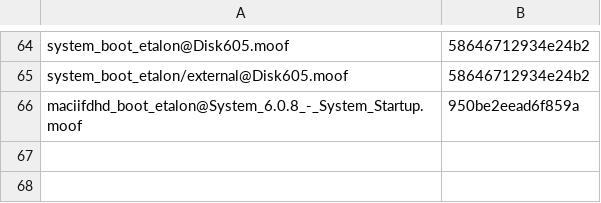
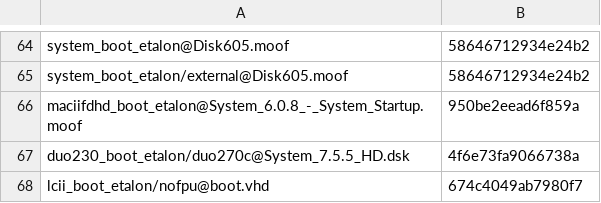
Before and after one commit to habib256/pom68k, a TSV file: tools/pixel_pins.tsv, drawn as a sheet; only a part is shown, gaps mark what is left out.

```diff
--- a/tools/pixel_pins.tsv
+++ b/tools/pixel_pins.tsv
@@ -66 +66,3 @@ system_boot_etalon/external@Disk605.moof	58646712934e24b2
 maciifdhd_boot_etalon@System_6.0.8_-_System_Startup.moof	950be2eead6f859a
+duo230_boot_etalon/duo270c@System_7.5.5_HD.dsk	4f6e73fa9066738a
+lcii_boot_etalon/nofpu@boot.vhd	674c4049ab7980f7
```
Also changed, not shown: 33 other files.
